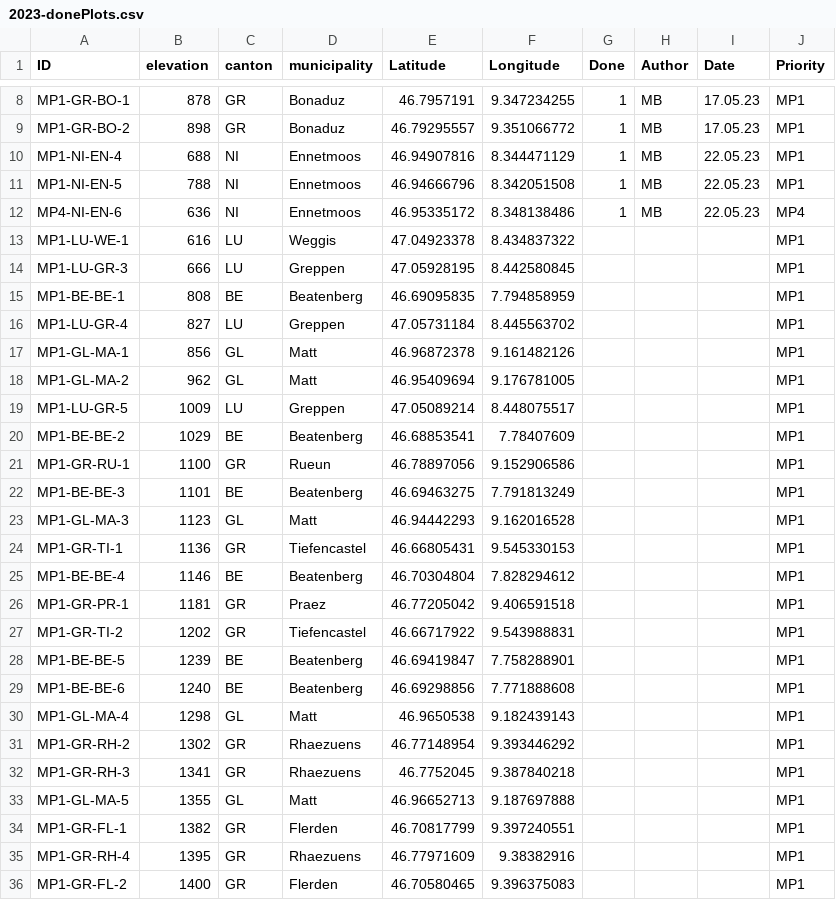
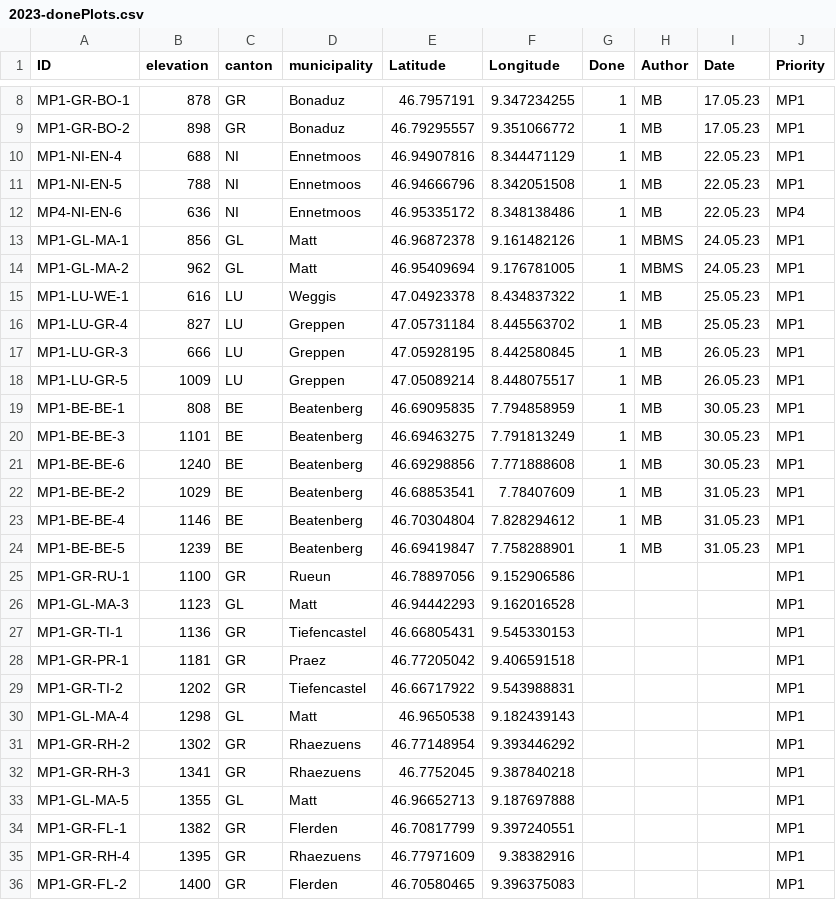
Before and after one commit to marco-barandun/graslandvielfalt, a CSV file: R_files/2023-donePlots.csv, drawn as a sheet; only a part is shown, gaps mark what is left out.

Commit message:
added plots done

```diff
--- a/R_files/2023-donePlots.csv
+++ b/R_files/2023-donePlots.csv
@@ -12,19 +12,19 @@ MP1-NI-EN-5,788,NI,Ennetmoos,46.94666796,8.342051508,1,MB,22.05.23,MP1
 MP4-NI-EN-6,636,NI,Ennetmoos,46.95335172,8.348138486,1,MB,22.05.23,MP4
-MP1-LU-WE-1,616,LU,Weggis,47.04923378,8.434837322,,,,MP1
-MP1-LU-GR-3,666,LU,Greppen,47.05928195,8.442580845,,,,MP1
-MP1-BE-BE-1,808,BE,Beatenberg,46.69095835,7.794858959,,,,MP1
-MP1-LU-GR-4,827,LU,Greppen,47.05731184,8.445563702,,,,MP1
-MP1-GL-MA-1,856,GL,Matt,46.96872378,9.161482126,,,,MP1
-MP1-GL-MA-2,962,GL,Matt,46.95409694,9.176781005,,,,MP1
-MP1-LU-GR-5,1009,LU,Greppen,47.05089214,8.448075517,,,,MP1
-MP1-BE-BE-2,1029,BE,Beatenberg,46.68853541,7.78407609,,,,MP1
+MP1-GL-MA-1,856,GL,Matt,46.96872378,9.161482126,1,MBMS,24.05.23,MP1
+MP1-GL-MA-2,962,GL,Matt,46.95409694,9.176781005,1,MBMS,24.05.23,MP1
+MP1-LU-WE-1,616,LU,Weggis,47.04923378,8.434837322,1,MB,25.05.23,MP1
+MP1-LU-GR-4,827,LU,Greppen,47.05731184,8.445563702,1,MB,25.05.23,MP1
+MP1-LU-GR-3,666,LU,Greppen,47.05928195,8.442580845,1,MB,26.05.23,MP1
+MP1-LU-GR-5,1009,LU,Greppen,47.05089214,8.448075517,1,MB,26.05.23,MP1
+MP1-BE-BE-1,808,BE,Beatenberg,46.69095835,7.794858959,1,MB,30.05.23,MP1
+MP1-BE-BE-3,1101,BE,Beatenberg,46.69463275,7.791813249,1,MB,30.05.23,MP1
+MP1-BE-BE-6,1240,BE,Beatenberg,46.69298856,7.771888608,1,MB,30.05.23,MP1
+MP1-BE-BE-2,1029,BE,Beatenberg,46.68853541,7.78407609,1,MB,31.05.23,MP1
+MP1-BE-BE-4,1146,BE,Beatenberg,46.70304804,7.828294612,1,MB,31.05.23,MP1
+MP1-BE-BE-5,1239,BE,Beatenberg,46.69419847,7.758288901,1,MB,31.05.23,MP1
 MP1-GR-RU-1,1100,GR,Rueun,46.78897056,9.152906586,,,,MP1
-MP1-BE-BE-3,1101,BE,Beatenberg,46.69463275,7.791813249,,,,MP1
 MP1-GL-MA-3,1123,GL,Matt,46.94442293,9.162016528,,,,MP1
 MP1-GR-TI-1,1136,GR,Tiefencastel,46.66805431,9.545330153,,,,MP1
-MP1-BE-BE-4,1146,BE,Beatenberg,46.70304804,7.828294612,,,,MP1
 MP1-GR-PR-1,1181,GR,Praez,46.77205042,9.406591518,,,,MP1
 MP1-GR-TI-2,1202,GR,Tiefencastel,46.66717922,9.543988831,,,,MP1
-MP1-BE-BE-5,1239,BE,Beatenberg,46.69419847,7.758288901,,,,MP1
-MP1-BE-BE-6,1240,BE,Beatenberg,46.69298856,7.771888608,,,,MP1
 MP1-GL-MA-4,1298,GL,Matt,46.9650538,9.182439143,,,,MP1
```
Also changed, not shown: 3 other files.
